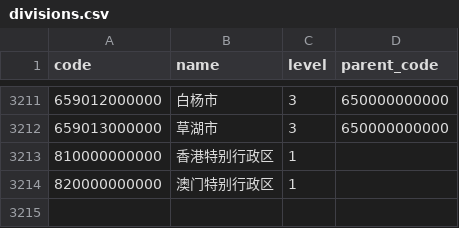
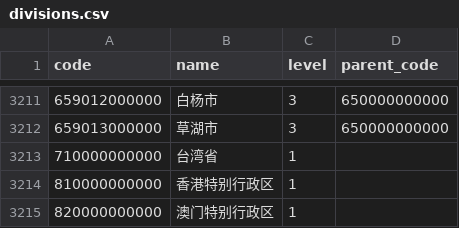
Before and after one commit to nbsetsail/real-china-division, a CSV file: data/divisions.csv, drawn as a sheet; only a part is shown, gaps mark what is left out; the diff names each change by its address in the sheet, - before the commit and + after, or states it on an @@ line.

```diff
--- a/data/divisions.csv
+++ b/data/divisions.csv
+row 3213: 710000000000 | 台湾省 | 1
```
Also changed, not shown: 8 other files.
